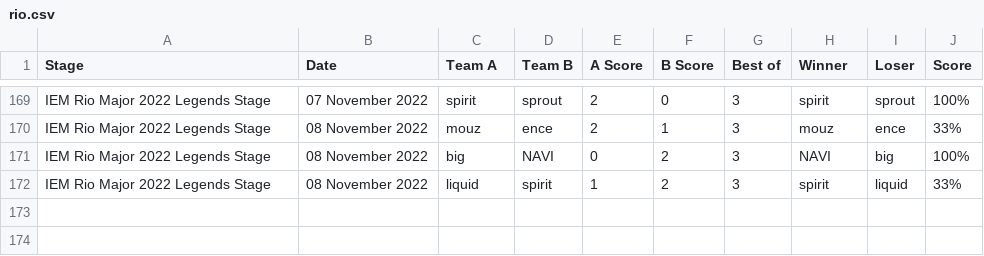
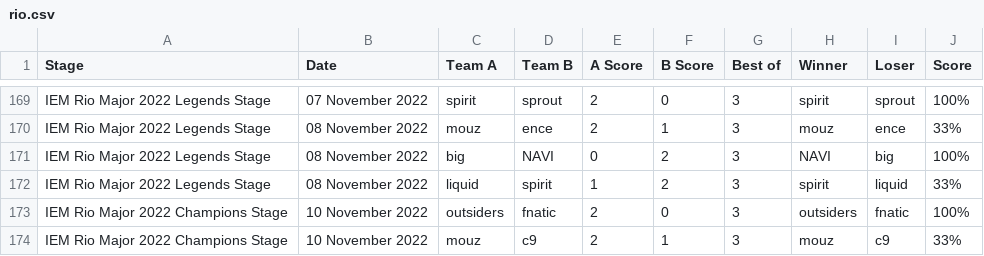
Before and after one commit to hatesh/rio, a CSV file: rio.csv, drawn as a sheet; only a part is shown, gaps mark what is left out.

```diff
--- a/rio.csv
+++ b/rio.csv
@@ -172 +172,3 @@ IEM Rio Major 2022 Legends Stage,08 November 2022,big,NAVI,0,2,3,NAVI,big,100%,,
 IEM Rio Major 2022 Legends Stage,08 November 2022,liquid,spirit,1,2,3,spirit,liquid,33%,,,,,
+IEM Rio Major 2022 Champions Stage,10 November 2022,outsiders,fnatic,2,0,3,outsiders,fnatic,100%,,,,,
+IEM Rio Major 2022 Champions Stage,10 November 2022,mouz,c9,2,1,3,mouz,c9,33%,,,,,
```
Also changed, not shown: 8 other files.
